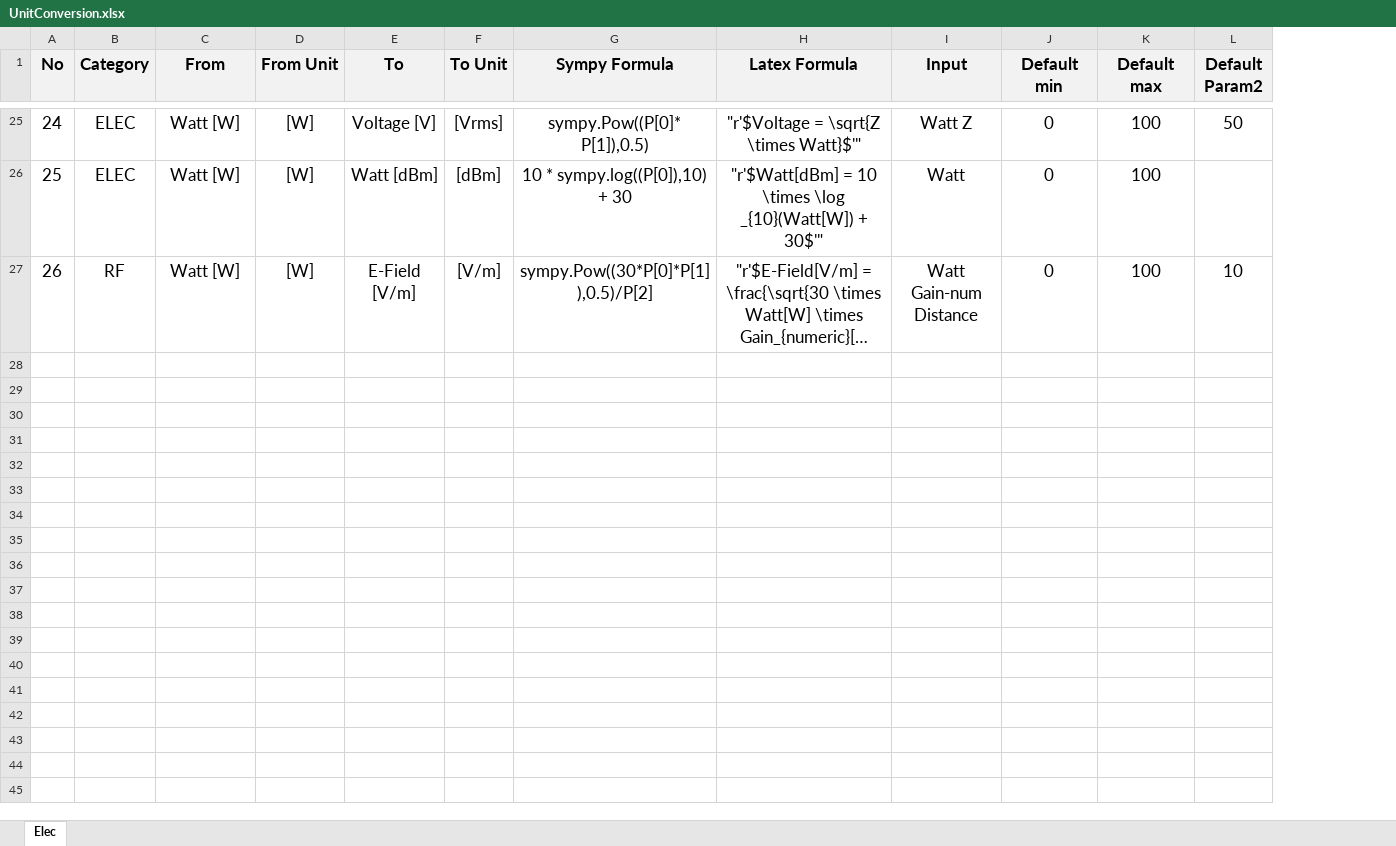
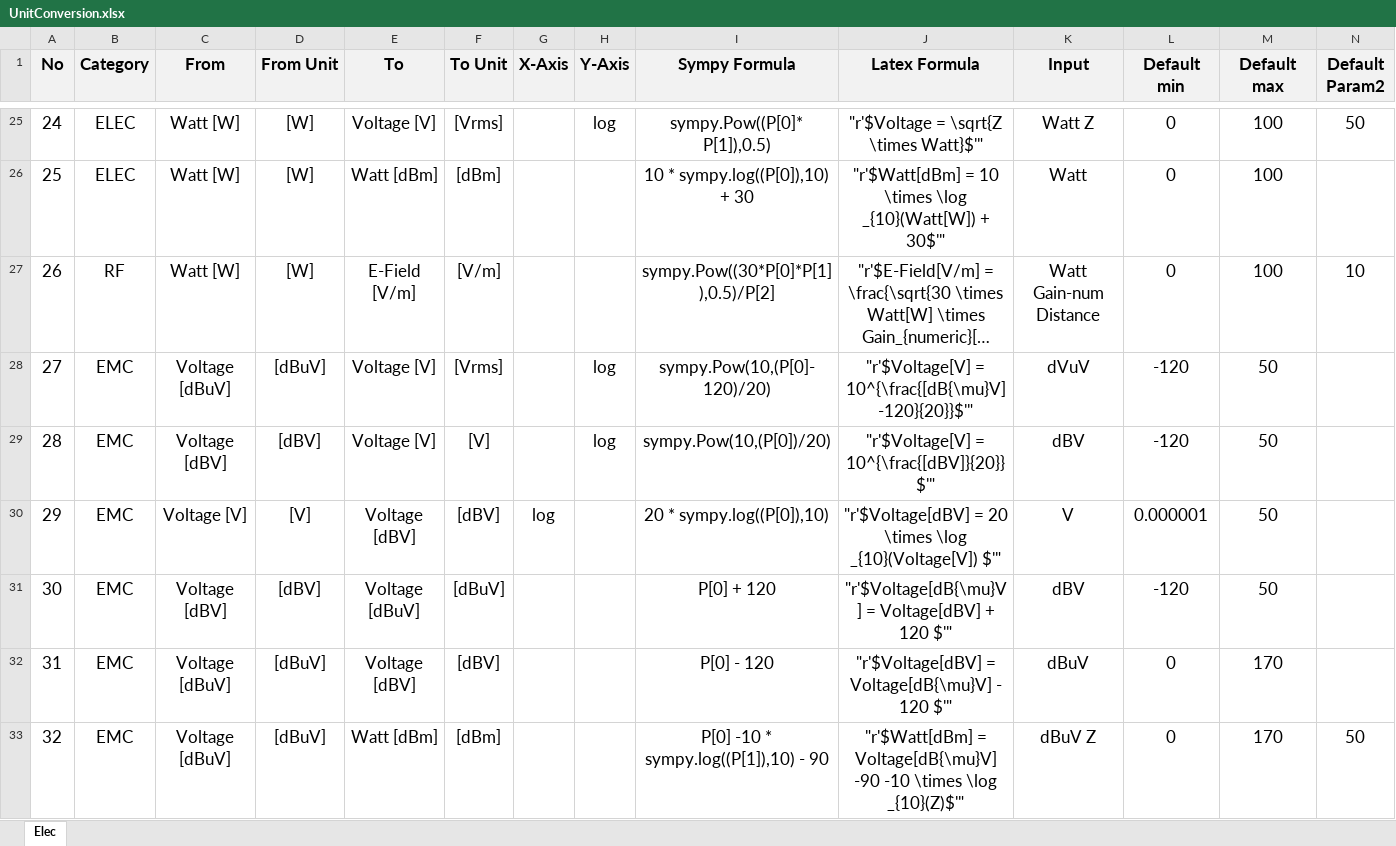
Before and after one commit to pekepeke312/PhotonicTool, an Excel workbook: Converter/assets/UnitConversion.xlsx, sheet Elec, drawn as a sheet; only a part is shown, gaps mark what is left out; long unchanged cells end in …; values as stored, in another font and other column widths than the file's, no borders; rows hold the shown columns only; the diff covers the shown part only; the diff names each change by its address in the sheet, - before the commit and + after, or states it on an @@ line.

Commit message:
add more formulas

```diff
--- a/Converter/assets/UnitConversion.xlsx (sheet Elec)
+++ b/Converter/assets/UnitConversion.xlsx (sheet Elec)
+column G (X-Axis), empty
+column H (Y-Axis), row 25: log
+row 28: 27 | EMC | Voltage [dBuV] | [dBuV] | Voltage [V] | [Vrms] |  | log | sympy.Pow(10,(P[0]-120)/20) | "r'$Voltage[V] = 10^{\frac{[dB{\mu}V]-120}{20}}$'" | dVuV | -120 | 50
+row 29: 28 | EMC | Voltage [dBV] | [dBV] | Voltage [V] | [V] |  | log | sympy.Pow(10,(P[0])/20) | "r'$Voltage[V] = 10^{\frac{[dBV]}{20}}$'" | dBV | -120 | 50
+row 30: 29 | EMC | Voltage [V] | [V] | Voltage [dBV] | [dBV] | log |  | 20 * sympy.log((P[0]),10) | "r'$Voltage[dBV] = 20 \times \log _{10}(Voltage[V]) $'" | V | 0.000001 | 50
+row 31: 30 | EMC | Voltage [dBV] | [dBV] | Voltage [dBuV] | [dBuV] |  |  | P[0] + 120 | "r'$Voltage[dB{\mu}V] = Voltage[dBV] + 120 $'" | dBV | -120 | 50
+row 32: 31 | EMC | Voltage [dBuV] | [dBuV] | Voltage [dBV] | [dBV] |  |  | P[0] - 120 | "r'$Voltage[dBV] = Voltage[dB{\mu}V] - 120 $'" | dBuV | 0 | 170
+row 33: 32 | EMC | Voltage [dBuV] | [dBuV] | Watt [dBm] | [dBm] |  |  | P[0] -10 * sympy.log((P[1]),10) - 90 | "r'$Watt[dBm] = Voltage[dB{\mu}V] -90 -10 \times \log _{10}(Z)$'" | dBuV Z | 0 | 170 | 50
```
Also changed, not shown: 15 added rows and 4 edited cells elsewhere in this sheet, 5 other files.
